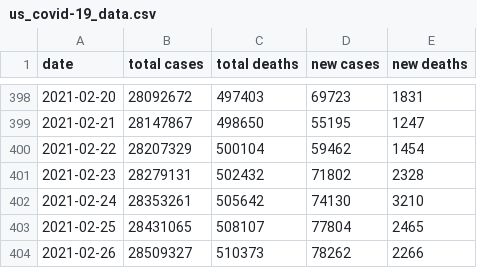
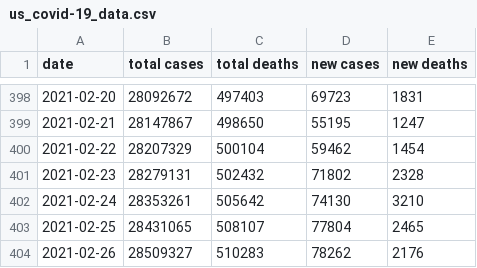
Before and after one commit to Aloereed/covid-19-data, a CSV file: data/us_covid-19_data.csv, drawn as a sheet; only a part is shown, gaps mark what is left out.

Commit message:
Updating data.

```diff
--- a/data/us_covid-19_data.csv
+++ b/data/us_covid-19_data.csv
@@ -403,2 +403,2 @@ date,total cases,total deaths,new cases,new deaths
 2021-02-25,28431065,508107,77804,2465
-2021-02-26,28509327,510373,78262,2266
+2021-02-26,28509327,510283,78262,2176
```
Also changed, not shown: data/us_covid-19_new.csv, data/us_covid-19_total.csv, 4 other files.
